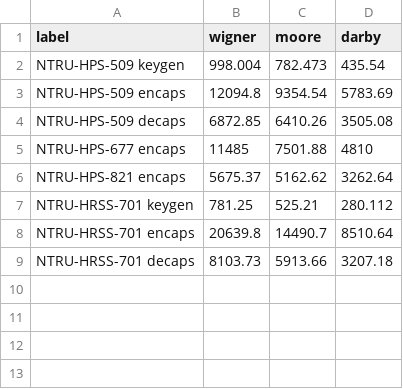
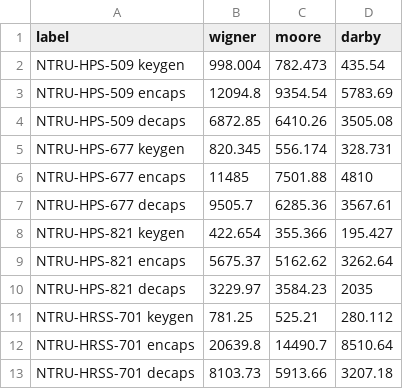
Before and after one commit to darrelllong/cryptography, a CSV file: bench/sweep-2026-05-08/csv/pk_ntru.csv, drawn as a sheet.

```diff
--- a/bench/sweep-2026-05-08/csv/pk_ntru.csv
+++ b/bench/sweep-2026-05-08/csv/pk_ntru.csv
@@ -4,4 +4,8 @@ NTRU-HPS-509 encaps,12094.8,9354.54,5783.69
 NTRU-HPS-509 decaps,6872.85,6410.26,3505.08
+NTRU-HPS-677 keygen,820.345,556.174,328.731
 NTRU-HPS-677 encaps,11485,7501.88,4810
+NTRU-HPS-677 decaps,9505.7,6285.36,3567.61
+NTRU-HPS-821 keygen,422.654,355.366,195.427
 NTRU-HPS-821 encaps,5675.37,5162.62,3262.64
+NTRU-HPS-821 decaps,3229.97,3584.23,2035
 NTRU-HRSS-701 keygen,781.25,525.21,280.112
```
Also changed, not shown: 6 other files.
